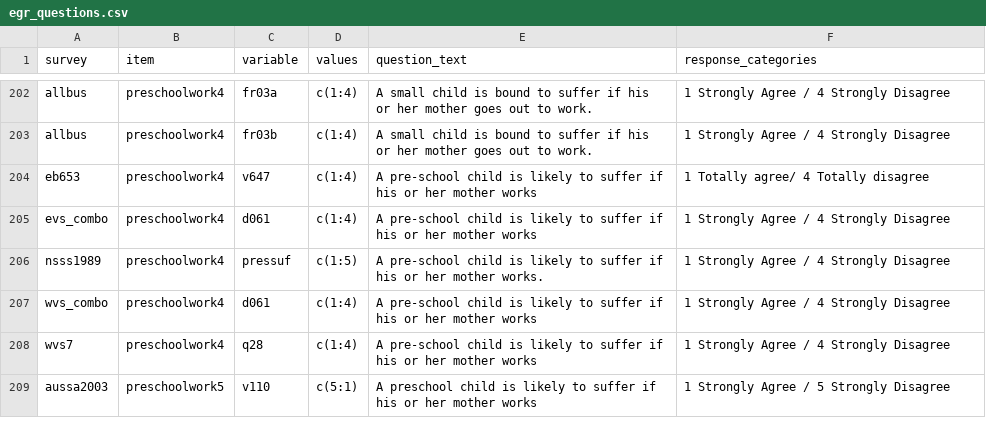
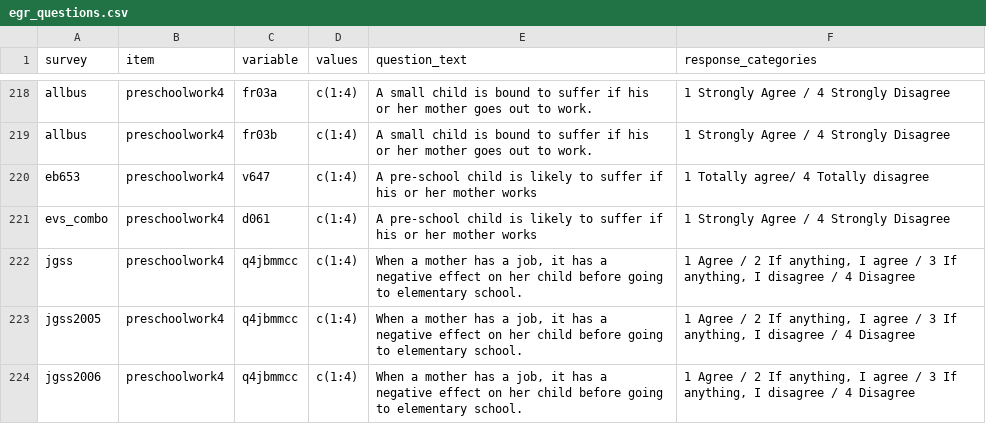
Before and after one commit to fsolt/dcpo_gender_roles, a CSV file: data-raw/egr_questions.csv, drawn as a sheet; only a part is shown, gaps mark what is left out; the shorter side is filled out with more unchanged rows; the diff covers the shown part only; the diff names each change by its address in the sheet, - before the commit and + after, or states it on an @@ line.

```diff
--- a/data-raw/egr_questions.csv
+++ b/data-raw/egr_questions.csv
+row 222: jgss | preschoolwork4 | q4jbmmcc | c(1:4) | When a mother has a job, it has a negative effect on her child before going to elementary school. | 1 Agree / 2 If anything, I agree / 3 If anything, I disagree / 4 Disagree
+row 223: jgss2005 | preschoolwork4 | q4jbmmcc | c(1:4) | When a mother has a job, it has a negative effect on her child before going to elementary school. | 1 Agree / 2 If anything, I agree / 3 If anything, I disagree / 4 Disagree
+row 224: jgss2006 | preschoolwork4 | q4jbmmcc | c(1:4) | When a mother has a job, it has a negative effect on her child before going to elementary school. | 1 Agree / 2 If anything, I agree / 3 If anything, I disagree / 4 Disagree
```
Also changed, not shown: 24 added rows elsewhere in this file, data-raw/surveys_egr_classification.csv.
